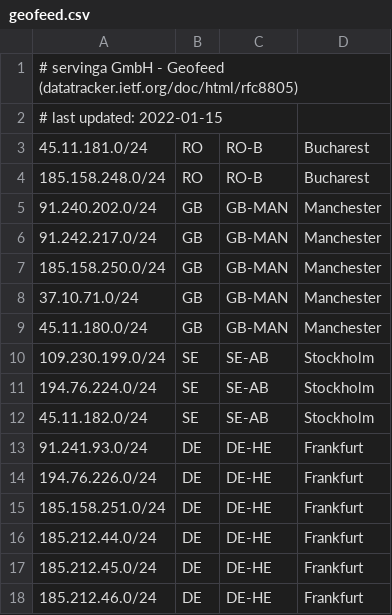
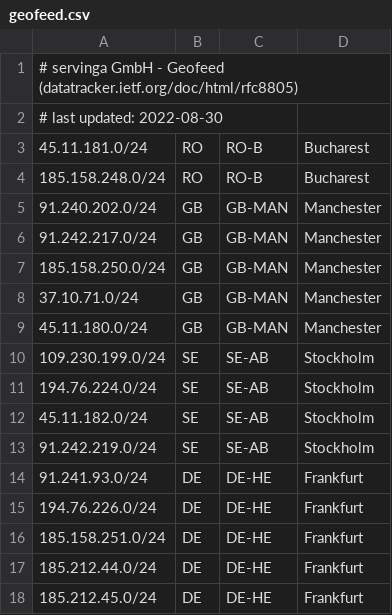
Before and after one commit to servinga/geofeed, a CSV file: geofeed.csv, drawn as a sheet; only a part is shown; the shorter side is filled out with more unchanged rows.

Commit message:
Update geofeed.csv
Updated prefix list according to new announcements

```diff
--- a/geofeed.csv
+++ b/geofeed.csv
@@ -1,3 +1,3 @@
 # servinga GmbH - Geofeed (datatracker.ietf.org/doc/html/rfc8805)
-# last updated: 2022-01-15
+# last updated: 2022-08-30
 45.11.181.0/24,RO,RO-B,Bucharest,
@@ -12,2 +12,3 @@
 45.11.182.0/24,SE,SE-AB,Stockholm,
+91.242.219.0/24,SE,SE-AB,Stockholm,
 91.241.93.0/24,DE,DE-HE,Frankfurt,
```
